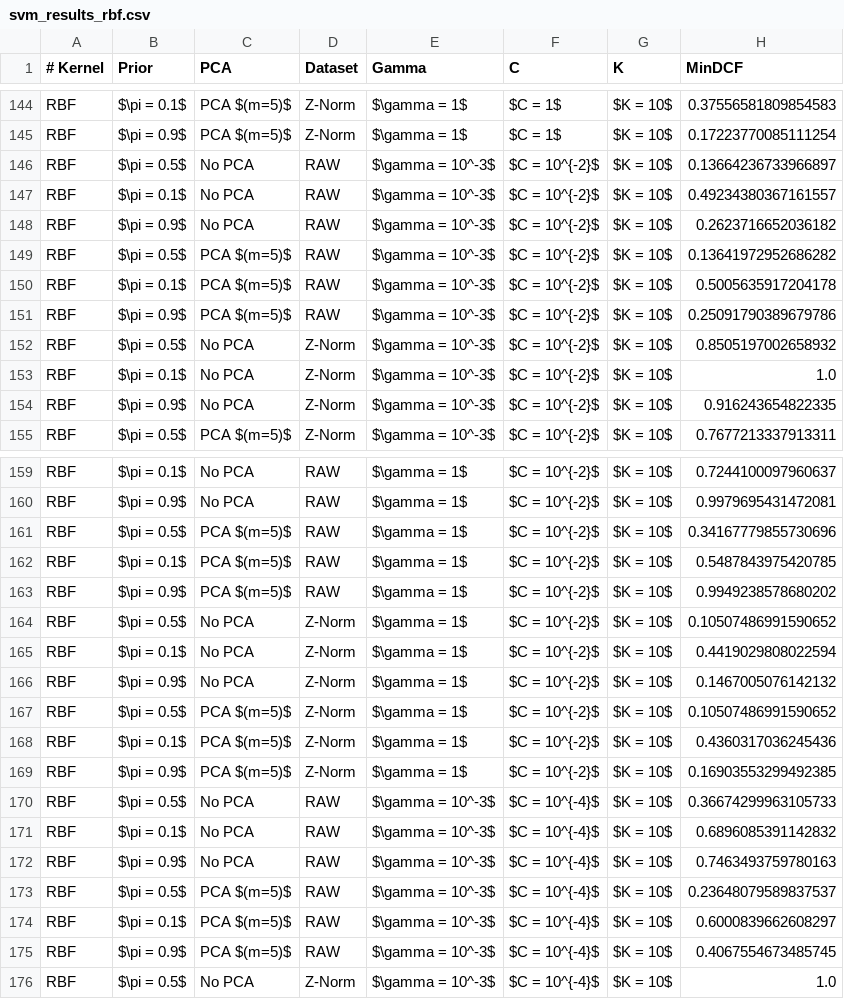
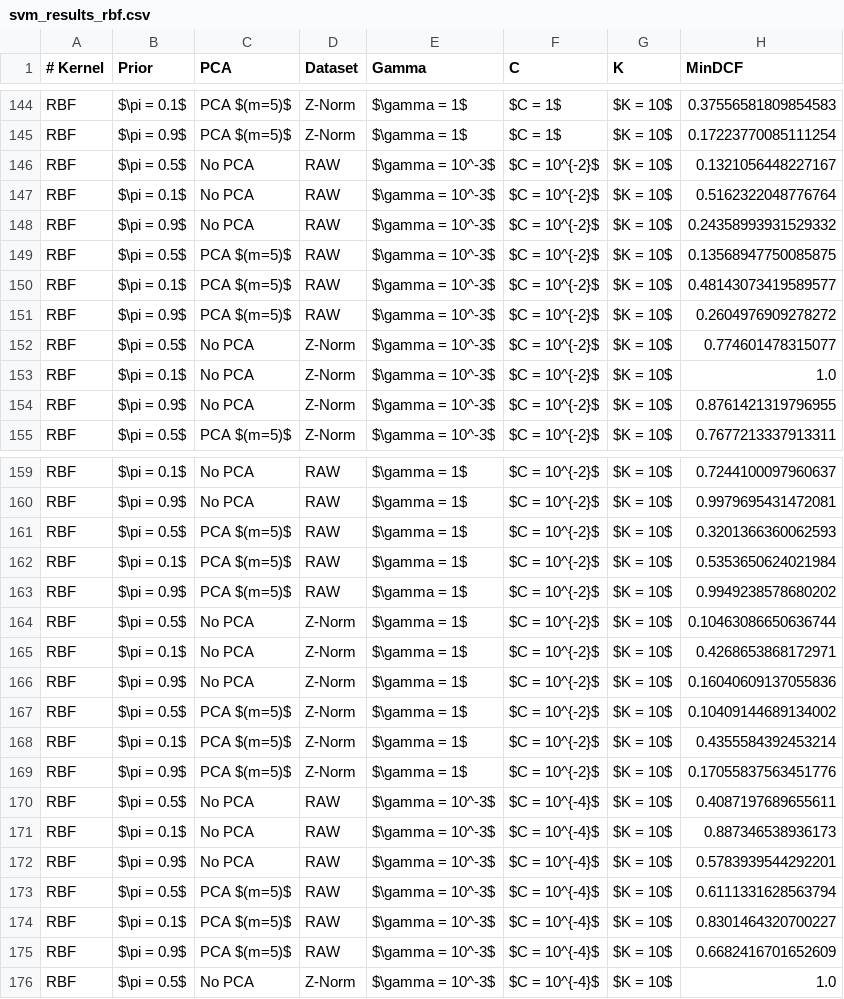
Before and after one commit to TeamOGC/mlpr, a CSV file: tables/svm_analysis/svm_results_rbf.csv, drawn as a sheet; only a part is shown, gaps mark what is left out; the diff covers the shown part only.

```diff
--- a/tables/svm_analysis/svm_results_rbf.csv
+++ b/tables/svm_analysis/svm_results_rbf.csv
@@ -145,11 +145,11 @@ RBF;$\pi = 0.1$;PCA $(m=5)$;Z-Norm;$\gamma = 1$;$C = 1$;$K = 10$;0.3755658180985
 RBF;$\pi = 0.9$;PCA $(m=5)$;Z-Norm;$\gamma = 1$;$C = 1$;$K = 10$;0.17223770085111254
-RBF;$\pi = 0.5$;No PCA;RAW;$\gamma = 10^-3$;$C = 10^{-2}$;$K = 10$;0.13664236733966897
-RBF;$\pi = 0.1$;No PCA;RAW;$\gamma = 10^-3$;$C = 10^{-2}$;$K = 10$;0.49234380367161557
-RBF;$\pi = 0.9$;No PCA;RAW;$\gamma = 10^-3$;$C = 10^{-2}$;$K = 10$;0.2623716652036182
-RBF;$\pi = 0.5$;PCA $(m=5)$;RAW;$\gamma = 10^-3$;$C = 10^{-2}$;$K = 10$;0.13641972952686282
-RBF;$\pi = 0.1$;PCA $(m=5)$;RAW;$\gamma = 10^-3$;$C = 10^{-2}$;$K = 10$;0.5005635917204178
-RBF;$\pi = 0.9$;PCA $(m=5)$;RAW;$\gamma = 10^-3$;$C = 10^{-2}$;$K = 10$;0.25091790389679786
-RBF;$\pi = 0.5$;No PCA;Z-Norm;$\gamma = 10^-3$;$C = 10^{-2}$;$K = 10$;0.8505197002658932
+RBF;$\pi = 0.5$;No PCA;RAW;$\gamma = 10^-3$;$C = 10^{-2}$;$K = 10$;0.1321056448227167
+RBF;$\pi = 0.1$;No PCA;RAW;$\gamma = 10^-3$;$C = 10^{-2}$;$K = 10$;0.5162322048776764
+RBF;$\pi = 0.9$;No PCA;RAW;$\gamma = 10^-3$;$C = 10^{-2}$;$K = 10$;0.24358993931529332
+RBF;$\pi = 0.5$;PCA $(m=5)$;RAW;$\gamma = 10^-3$;$C = 10^{-2}$;$K = 10$;0.13568947750085875
+RBF;$\pi = 0.1$;PCA $(m=5)$;RAW;$\gamma = 10^-3$;$C = 10^{-2}$;$K = 10$;0.48143073419589577
+RBF;$\pi = 0.9$;PCA $(m=5)$;RAW;$\gamma = 10^-3$;$C = 10^{-2}$;$K = 10$;0.2604976909278272
+RBF;$\pi = 0.5$;No PCA;Z-Norm;$\gamma = 10^-3$;$C = 10^{-2}$;$K = 10$;0.774601478315077
 RBF;$\pi = 0.1$;No PCA;Z-Norm;$\gamma = 10^-3$;$C = 10^{-2}$;$K = 10$;1.0
-RBF;$\pi = 0.9$;No PCA;Z-Norm;$\gamma = 10^-3$;$C = 10^{-2}$;$K = 10$;0.916243654822335
+RBF;$\pi = 0.9$;No PCA;Z-Norm;$\gamma = 10^-3$;$C = 10^{-2}$;$K = 10$;0.8761421319796955
 RBF;$\pi = 0.5$;PCA $(m=5)$;Z-Norm;$\gamma = 10^-3$;$C = 10^{-2}$;$K = 10$;0.7677213337913311
@@ -160,17 +160,17 @@ RBF;$\pi = 0.1$;No PCA;RAW;$\gamma = 1$;$C = 10^{-2}$;$K = 10$;0.724410009796063
 RBF;$\pi = 0.9$;No PCA;RAW;$\gamma = 1$;$C = 10^{-2}$;$K = 10$;0.9979695431472081
-RBF;$\pi = 0.5$;PCA $(m=5)$;RAW;$\gamma = 1$;$C = 10^{-2}$;$K = 10$;0.34167779855730696
-RBF;$\pi = 0.1$;PCA $(m=5)$;RAW;$\gamma = 1$;$C = 10^{-2}$;$K = 10$;0.5487843975420785
+RBF;$\pi = 0.5$;PCA $(m=5)$;RAW;$\gamma = 1$;$C = 10^{-2}$;$K = 10$;0.3201366360062593
+RBF;$\pi = 0.1$;PCA $(m=5)$;RAW;$\gamma = 1$;$C = 10^{-2}$;$K = 10$;0.5353650624021984
 RBF;$\pi = 0.9$;PCA $(m=5)$;RAW;$\gamma = 1$;$C = 10^{-2}$;$K = 10$;0.9949238578680202
-RBF;$\pi = 0.5$;No PCA;Z-Norm;$\gamma = 1$;$C = 10^{-2}$;$K = 10$;0.10507486991590652
-RBF;$\pi = 0.1$;No PCA;Z-Norm;$\gamma = 1$;$C = 10^{-2}$;$K = 10$;0.4419029808022594
-RBF;$\pi = 0.9$;No PCA;Z-Norm;$\gamma = 1$;$C = 10^{-2}$;$K = 10$;0.1467005076142132
-RBF;$\pi = 0.5$;PCA $(m=5)$;Z-Norm;$\gamma = 1$;$C = 10^{-2}$;$K = 10$;0.10507486991590652
-RBF;$\pi = 0.1$;PCA $(m=5)$;Z-Norm;$\gamma = 1$;$C = 10^{-2}$;$K = 10$;0.4360317036245436
-RBF;$\pi = 0.9$;PCA $(m=5)$;Z-Norm;$\gamma = 1$;$C = 10^{-2}$;$K = 10$;0.16903553299492385
-RBF;$\pi = 0.5$;No PCA;RAW;$\gamma = 10^-3$;$C = 10^{-4}$;$K = 10$;0.36674299963105733
-RBF;$\pi = 0.1$;No PCA;RAW;$\gamma = 10^-3$;$C = 10^{-4}$;$K = 10$;0.6896085391142832
-RBF;$\pi = 0.9$;No PCA;RAW;$\gamma = 10^-3$;$C = 10^{-4}$;$K = 10$;0.7463493759780163
-RBF;$\pi = 0.5$;PCA $(m=5)$;RAW;$\gamma = 10^-3$;$C = 10^{-4}$;$K = 10$;0.23648079589837537
-RBF;$\pi = 0.1$;PCA $(m=5)$;RAW;$\gamma = 10^-3$;$C = 10^{-4}$;$K = 10$;0.6000839662608297
-RBF;$\pi = 0.9$;PCA $(m=5)$;RAW;$\gamma = 10^-3$;$C = 10^{-4}$;$K = 10$;0.4067554673485745
+RBF;$\pi = 0.5$;No PCA;Z-Norm;$\gamma = 1$;$C = 10^{-2}$;$K = 10$;0.10463086650636744
+RBF;$\pi = 0.1$;No PCA;Z-Norm;$\gamma = 1$;$C = 10^{-2}$;$K = 10$;0.4268653868172971
+RBF;$\pi = 0.9$;No PCA;Z-Norm;$\gamma = 1$;$C = 10^{-2}$;$K = 10$;0.16040609137055836
+RBF;$\pi = 0.5$;PCA $(m=5)$;Z-Norm;$\gamma = 1$;$C = 10^{-2}$;$K = 10$;0.10409144689134002
+RBF;$\pi = 0.1$;PCA $(m=5)$;Z-Norm;$\gamma = 1$;$C = 10^{-2}$;$K = 10$;0.4355584392453214
+RBF;$\pi = 0.9$;PCA $(m=5)$;Z-Norm;$\gamma = 1$;$C = 10^{-2}$;$K = 10$;0.17055837563451776
+RBF;$\pi = 0.5$;No PCA;RAW;$\gamma = 10^-3$;$C = 10^{-4}$;$K = 10$;0.4087197689655611
+RBF;$\pi = 0.1$;No PCA;RAW;$\gamma = 10^-3$;$C = 10^{-4}$;$K = 10$;0.887346538936173
+RBF;$\pi = 0.9$;No PCA;RAW;$\gamma = 10^-3$;$C = 10^{-4}$;$K = 10$;0.5783939544292201
+RBF;$\pi = 0.5$;PCA $(m=5)$;RAW;$\gamma = 10^-3$;$C = 10^{-4}$;$K = 10$;0.6111331628563794
+RBF;$\pi = 0.1$;PCA $(m=5)$;RAW;$\gamma = 10^-3$;$C = 10^{-4}$;$K = 10$;0.8301464320700227
+RBF;$\pi = 0.9$;PCA $(m=5)$;RAW;$\gamma = 10^-3$;$C = 10^{-4}$;$K = 10$;0.6682416701652609
 RBF;$\pi = 0.5$;No PCA;Z-Norm;$\gamma = 10^-3$;$C = 10^{-4}$;$K = 10$;1.0
```
Also changed, not shown: 51 edited cells elsewhere in this file, 4 other files.
